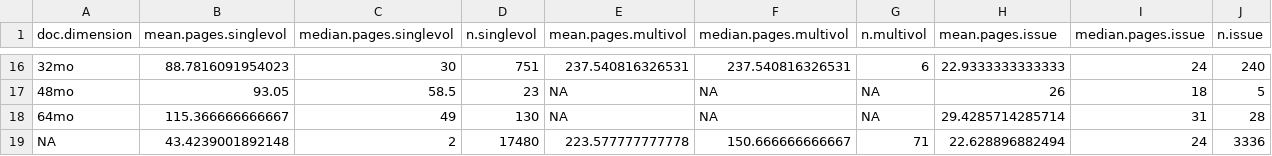
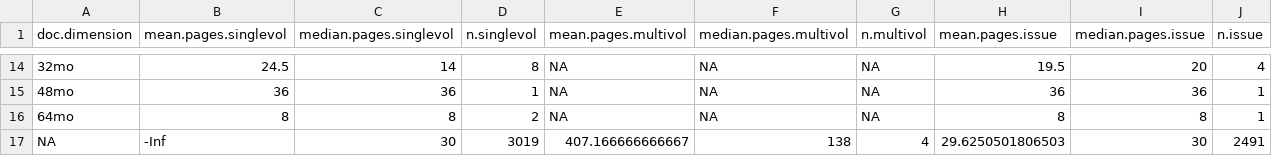
Before and after one commit to COMHIS/estc, a CSV file: inst/examples/output.tables/estimated_page_counts.csv, drawn as a sheet; only a part is shown, gaps mark what is left out; the diff covers the shown part only.

```diff
--- a/inst/examples/output.tables/estimated_page_counts.csv
+++ b/inst/examples/output.tables/estimated_page_counts.csv
@@ -16,4 +14,4 @@ doc.dimension,mean.pages.singlevol,median.pages.singlevol,n.singlevol,mean.pages
-32mo,88.7816091954023,30,751,237.540816326531,237.540816326531,6,22.9333333333333,24,240
-48mo,93.05,58.5,23,NA,NA,NA,26,18,5
-64mo,115.366666666667,49,130,NA,NA,NA,29.4285714285714,31,28
-NA,43.4239001892148,2,17480,223.577777777778,150.666666666667,71,22.628896882494,24,3336
+32mo,24.5,14,8,NA,NA,NA,19.5,20,4
+48mo,36,36,1,NA,NA,NA,36,36,1
+64mo,8,8,2,NA,NA,NA,8,8,1
+NA,-Inf,30,3019,407.166666666667,138,4,29.6250501806503,30,2491
```
Also changed, not shown: 2 added rows, 4 removed rows and 77 edited cells elsewhere in this file, 9 other files.
